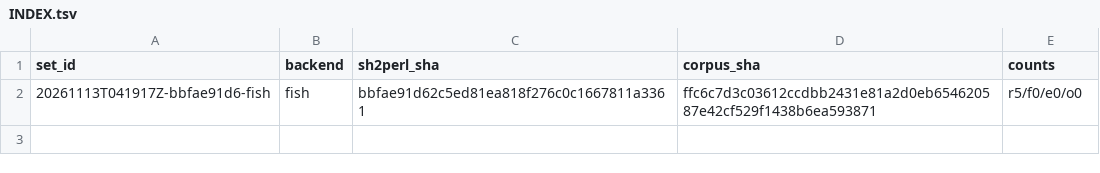
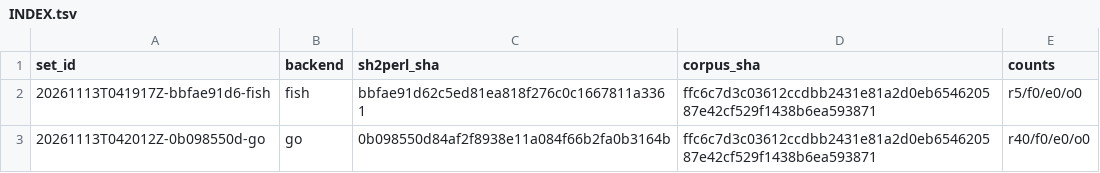
Before and after one commit to gmatht/sh2examples, a TSV file: INDEX.tsv, drawn as a sheet.

Commit message:
Add fish (5) and go (40) smoke sets; INDEX rows for them

```diff
--- a/INDEX.tsv
+++ b/INDEX.tsv
@@ -2 +2,2 @@ set_id	backend	sh2perl_sha	corpus_sha	counts
 20261113T041917Z-bbfae91d6-fish	fish	bbfae91d62c5ed81ea818f276c0c1667811a3361	ffc6c7d3c03612ccdbb2431e81a2d0eb654620587e42cf529f1438b6ea593871	r5/f0/e0/o0
+20261113T042012Z-0b098550d-go	go	0b098550d84af2f8938e11a084f66b2fa0b3164b	ffc6c7d3c03612ccdbb2431e81a2d0eb654620587e42cf529f1438b6ea593871	r40/f0/e0/o0
```
Also changed, not shown: 43 other files.
